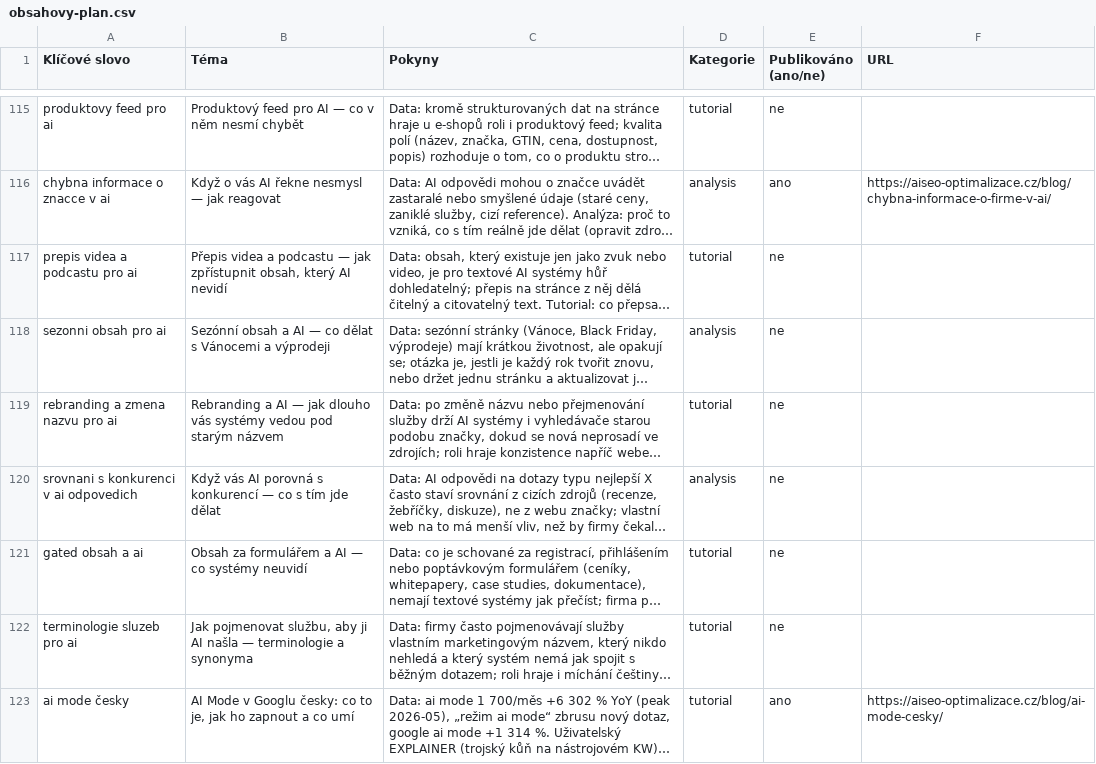
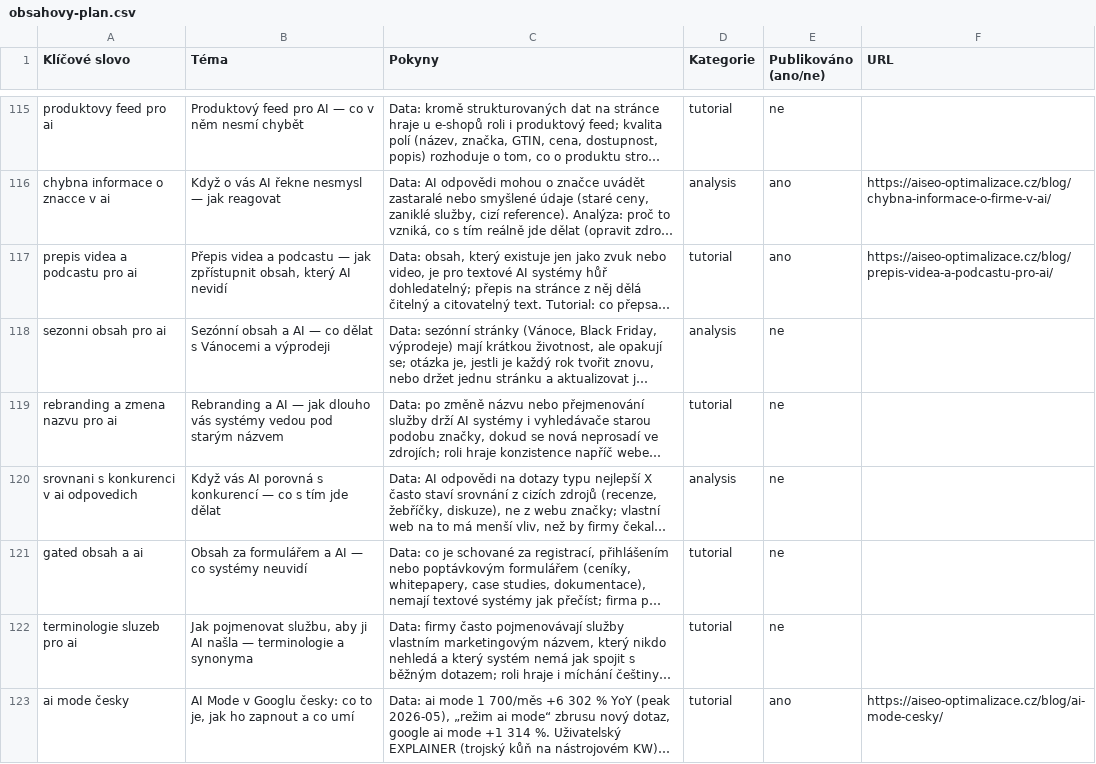
Before and after one commit to ultron-sniperdesign/aiseo-optimalizace, a CSV file: blogger/obsahovy-plan.csv, drawn as a sheet; only a part is shown, gaps mark what is left out; long unchanged cells end in …; the diff names each change by its address in the sheet, - before the commit and + after, or states it on an @@ line.

Commit message:
Blog: uzavreni publikace prepisu videa a podcastu

```diff
--- a/blogger/obsahovy-plan.csv
+++ b/blogger/obsahovy-plan.csv
-E117 (Publikováno (ano/ne)): ne
+E117 (Publikováno (ano/ne)): ano
-F117 (URL): (empty)
+F117 (URL): https://aiseo-optimalizace.cz/blog/prepis-videa-a-podcastu-pro-ai/
```
Also changed, not shown: 1 other file.
